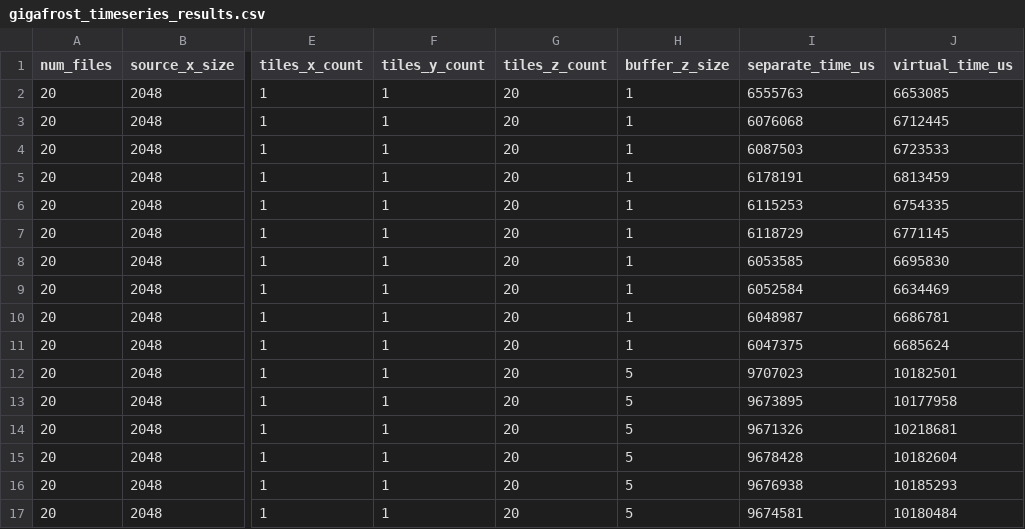
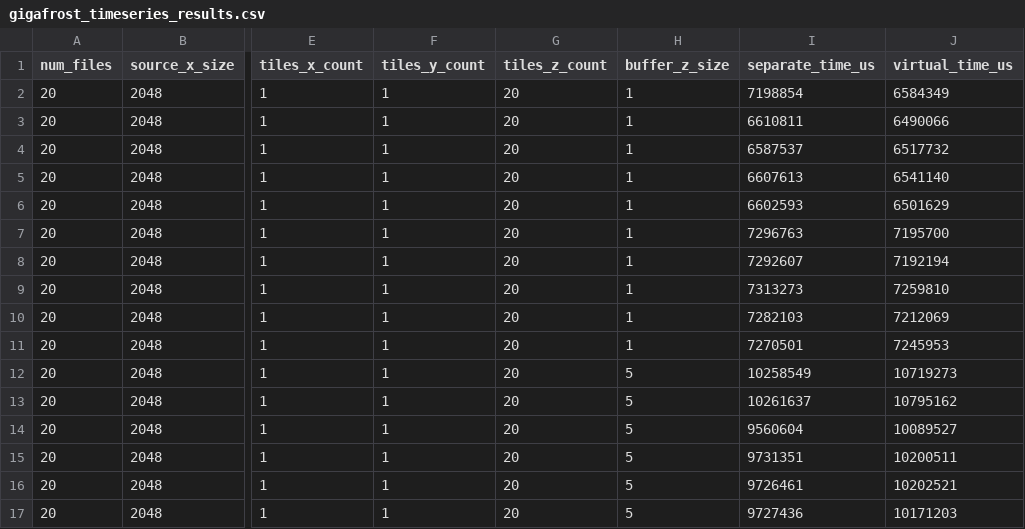
Before and after one commit to paulscherrerinstitute/hdf5_vds_performance_tests, a CSV file: results/gigafrost_timeseries_results.csv, drawn as a sheet; only a part is shown, gaps mark what is left out; the diff covers the shown part only; the diff names each change by its address in the sheet, - before the commit and + after, or states it on an @@ line.

```diff
--- a/results/gigafrost_timeseries_results.csv
+++ b/results/gigafrost_timeseries_results.csv
-I2 (separate_time_us): 6555763
+I2 (separate_time_us): 7198854
-J2 (virtual_time_us): 6653085
+J2 (virtual_time_us): 6584349
-I3 (separate_time_us): 6076068
+I3 (separate_time_us): 6610811
-J3 (virtual_time_us): 6712445
+J3 (virtual_time_us): 6490066
-I4 (separate_time_us): 6087503
+I4 (separate_time_us): 6587537
-J4 (virtual_time_us): 6723533
+J4 (virtual_time_us): 6517732
-I5 (separate_time_us): 6178191
+I5 (separate_time_us): 6607613
-J5 (virtual_time_us): 6813459
+J5 (virtual_time_us): 6541140
-I6 (separate_time_us): 6115253
+I6 (separate_time_us): 6602593
-J6 (virtual_time_us): 6754335
+J6 (virtual_time_us): 6501629
-I7 (separate_time_us): 6118729
+I7 (separate_time_us): 7296763
-J7 (virtual_time_us): 6771145
+J7 (virtual_time_us): 7195700
-I8 (separate_time_us): 6053585
+I8 (separate_time_us): 7292607
-J8 (virtual_time_us): 6695830
+J8 (virtual_time_us): 7192194
-I9 (separate_time_us): 6052584
+I9 (separate_time_us): 7313273
-J9 (virtual_time_us): 6634469
+J9 (virtual_time_us): 7259810
-I10 (separate_time_us): 6048987
+I10 (separate_time_us): 7282103
-J10 (virtual_time_us): 6686781
+J10 (virtual_time_us): 7212069
-I11 (separate_time_us): 6047375
+I11 (separate_time_us): 7270501
-J11 (virtual_time_us): 6685624
+J11 (virtual_time_us): 7245953
-I12 (separate_time_us): 9707023
+I12 (separate_time_us): 10258549
-J12 (virtual_time_us): 10182501
+J12 (virtual_time_us): 10719273
-I13 (separate_time_us): 9673895
+I13 (separate_time_us): 10261637
-J13 (virtual_time_us): 10177958
+J13 (virtual_time_us): 10795162
-I14 (separate_time_us): 9671326
+I14 (separate_time_us): 9560604
-J14 (virtual_time_us): 10218681
+J14 (virtual_time_us): 10089527
-I15 (separate_time_us): 9678428
+I15 (separate_time_us): 9731351
-J15 (virtual_time_us): 10182604
+J15 (virtual_time_us): 10200511
-I16 (separate_time_us): 9676938
+I16 (separate_time_us): 9726461
-J16 (virtual_time_us): 10185293
+J16 (virtual_time_us): 10202521
-I17 (separate_time_us): 9674581
+I17 (separate_time_us): 9727436
-J17 (virtual_time_us): 10180484
+J17 (virtual_time_us): 10171203
```
Also changed, not shown: 108 edited cells elsewhere in this file, results/2d_tile_results.csv, results/3d_tile_results.csv, 13 other files.
